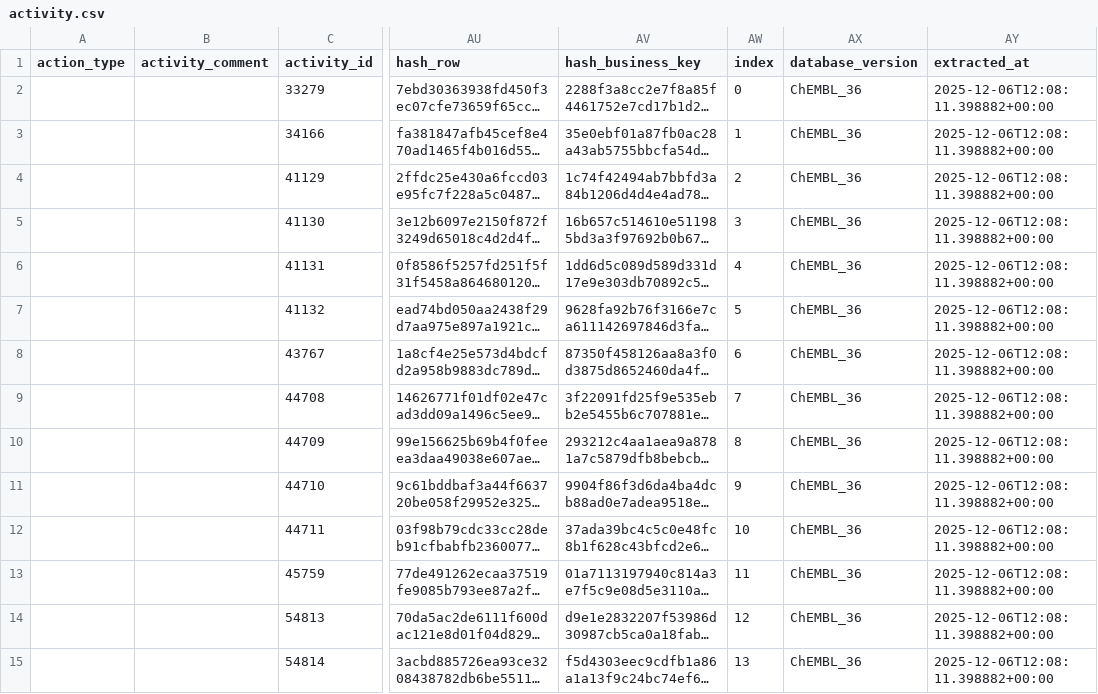
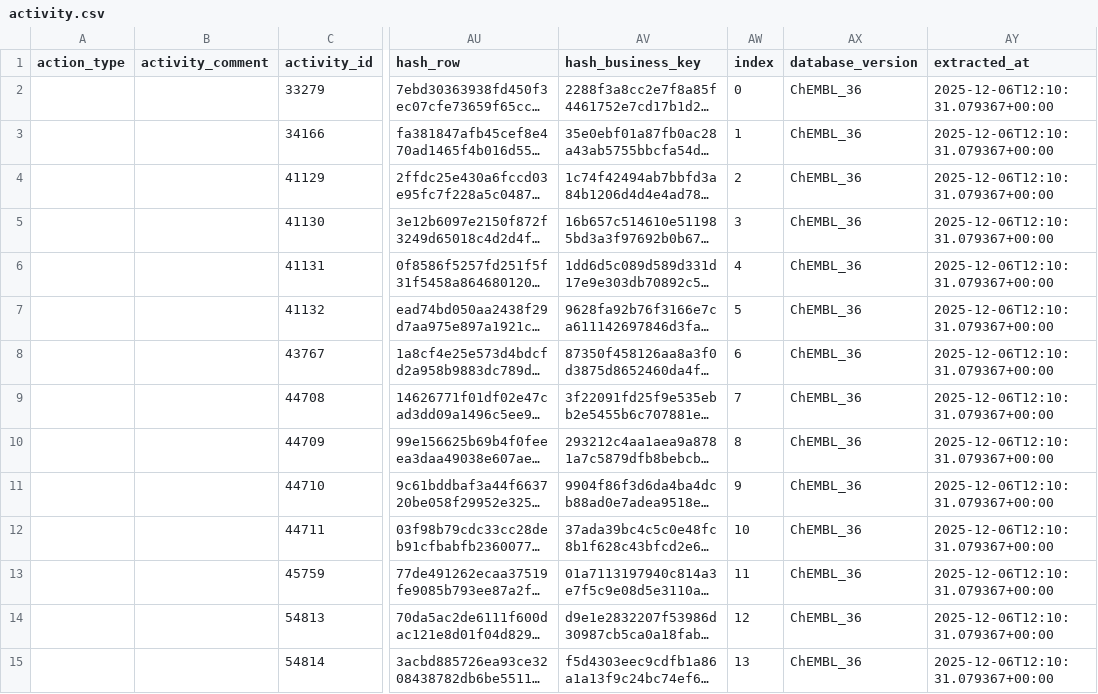
Before and after one commit to SatoryKono/BioactivityDataAcquisition, a CSV file: data/output/activity/activity.csv, drawn as a sheet; only a part is shown, gaps mark what is left out; long unchanged cells end in …; the diff covers the shown part only; the diff names each change by its address in the sheet, - before the commit and + after, or states it on an @@ line.

```diff
--- a/data/output/activity/activity.csv
+++ b/data/output/activity/activity.csv
-AY2:AY15 (extracted_at): 2025-12-06T12:08:11.398882+00:00
+AY2:AY15 (extracted_at): 2025-12-06T12:10:31.079367+00:00
```
Also changed, not shown: 86 edited cells elsewhere in this file, 7 other files.
